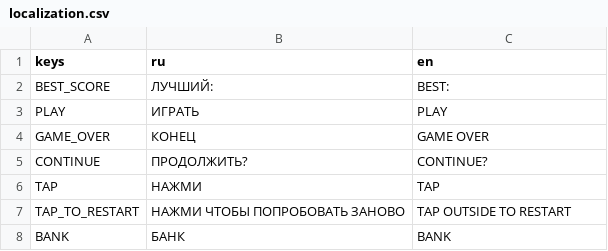
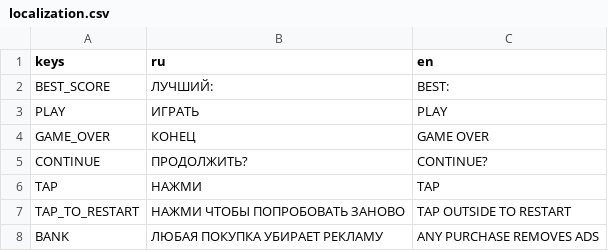
Before and after one commit to i-bardinov/JustFlap, a CSV file: assets/localize/localization.csv, drawn as a sheet.

```diff
--- a/assets/localize/localization.csv
+++ b/assets/localize/localization.csv
@@ -7,2 +7,2 @@ TAP;НАЖМИ;TAP
 TAP_TO_RESTART;НАЖМИ ЧТОБЫ ПОПРОБОВАТЬ ЗАНОВО;TAP OUTSIDE TO RESTART
-BANK;БАНК;BANK
+BANK;ЛЮБАЯ ПОКУПКА УБИРАЕТ РЕКЛАМУ;ANY PURCHASE REMOVES ADS
```
Also changed, not shown: 15 other files.
